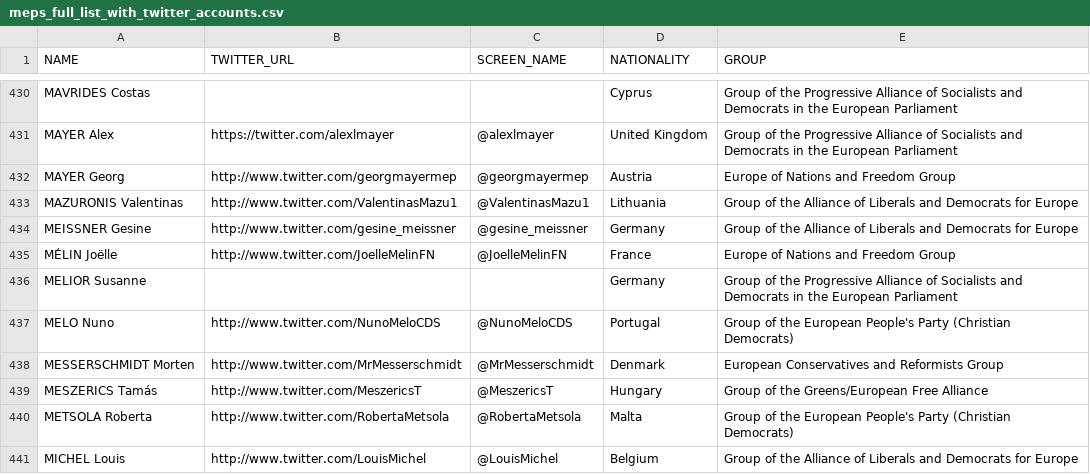
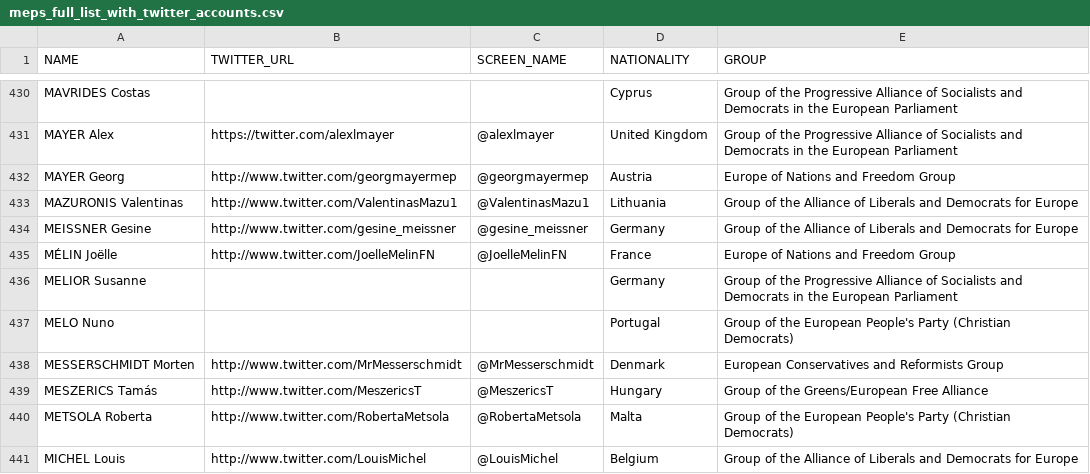
Before and after one commit to eliflab/European-Parliament-Open-Data, a CSV file: meps_full_list_with_twitter_accounts.csv, drawn as a sheet; only a part is shown, gaps mark what is left out.

Commit message:
Updated Melo, Nuno
The Twitter account of Nuno Melo has been suspended.

```diff
--- a/meps_full_list_with_twitter_accounts.csv
+++ b/meps_full_list_with_twitter_accounts.csv
@@ -436,3 +436,3 @@ MÉLIN Joëlle,http://www.twitter.com/JoelleMelinFN,@JoelleMelinFN,France,Europe
 MELIOR Susanne,,,Germany,Group of the Progressive Alliance of Socialists and Democrats in the European Parliament
-MELO Nuno,http://www.twitter.com/NunoMeloCDS,@NunoMeloCDS,Portugal,Group of the European People's Party (Christian Democrats)
+MELO Nuno,,,Portugal,Group of the European People's Party (Christian Democrats)
 MESSERSCHMIDT Morten,http://www.twitter.com/MrMesserschmidt,@MrMesserschmidt,Denmark,European Conservatives and Reformists Group
```
